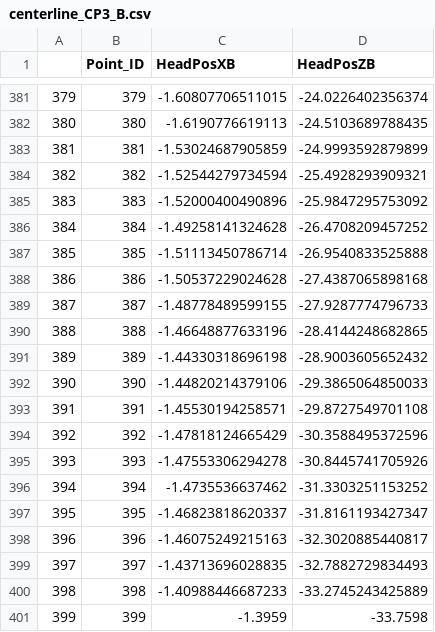
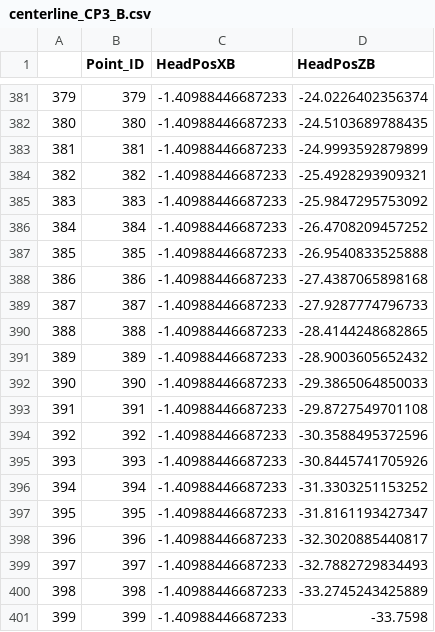
Before and after one commit to FAR-Lab/CrossCulturalDriving, a CSV file: Assets/Data/Centerlines/centerline_CP3_B.csv, drawn as a sheet; only a part is shown, gaps mark what is left out; the diff covers the shown part only.

```diff
--- a/Assets/Data/Centerlines/centerline_CP3_B.csv
+++ b/Assets/Data/Centerlines/centerline_CP3_B.csv
@@ -381,21 +381,21 @@
-379,379,-1.60807706511015,-24.0226402356374
-380,380,-1.6190776619113,-24.5103689788435
-381,381,-1.53024687905859,-24.9993592879899
-382,382,-1.52544279734594,-25.4928293909321
-383,383,-1.52000400490896,-25.9847295753092
-384,384,-1.49258141324628,-26.4708209457252
-385,385,-1.51113450786714,-26.9540833525888
-386,386,-1.50537229024628,-27.4387065898168
-387,387,-1.48778489599155,-27.9287774796733
-388,388,-1.46648877633196,-28.4144248682865
-389,389,-1.44330318696198,-28.9003605652432
-390,390,-1.44820214379106,-29.3865064850033
-391,391,-1.45530194258571,-29.8727549701108
-392,392,-1.47818124665429,-30.3588495372596
-393,393,-1.47553306294278,-30.8445741705926
-394,394,-1.4735536637462,-31.3303251153252
-395,395,-1.46823818620337,-31.8161193427347
-396,396,-1.46075249215163,-32.3020885440817
-397,397,-1.43713696028835,-32.7882729834493
+379,379,-1.40988446687233,-24.0226402356374
+380,380,-1.40988446687233,-24.5103689788435
+381,381,-1.40988446687233,-24.9993592879899
+382,382,-1.40988446687233,-25.4928293909321
+383,383,-1.40988446687233,-25.9847295753092
+384,384,-1.40988446687233,-26.4708209457252
+385,385,-1.40988446687233,-26.9540833525888
+386,386,-1.40988446687233,-27.4387065898168
+387,387,-1.40988446687233,-27.9287774796733
+388,388,-1.40988446687233,-28.4144248682865
+389,389,-1.40988446687233,-28.9003605652432
+390,390,-1.40988446687233,-29.3865064850033
+391,391,-1.40988446687233,-29.8727549701108
+392,392,-1.40988446687233,-30.3588495372596
+393,393,-1.40988446687233,-30.8445741705926
+394,394,-1.40988446687233,-31.3303251153252
+395,395,-1.40988446687233,-31.8161193427347
+396,396,-1.40988446687233,-32.3020885440817
+397,397,-1.40988446687233,-32.7882729834493
 398,398,-1.40988446687233,-33.2745243425889
-399,399,-1.3959,-33.7598
+399,399,-1.40988446687233,-33.7598
```
Also changed, not shown: 27 edited cells elsewhere in this file, Assets/Data/Centerlines/centerline_CP2_B.csv, Assets/Data/Centerlines/centerline_CP3_A.csv, 3 other files.
